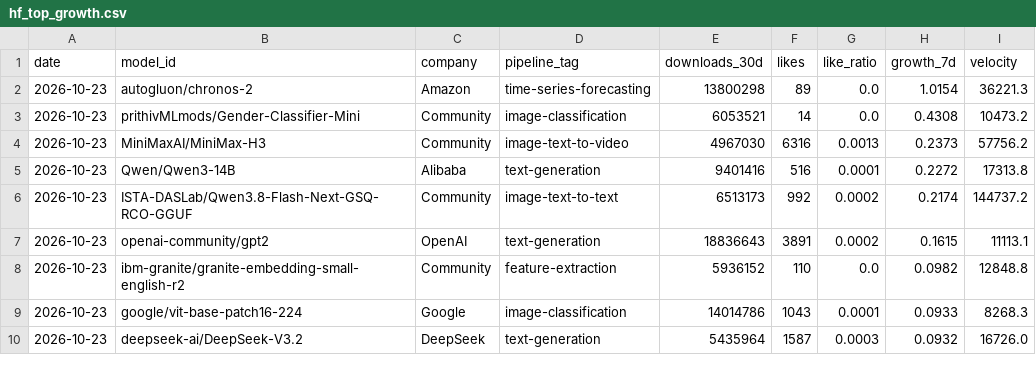
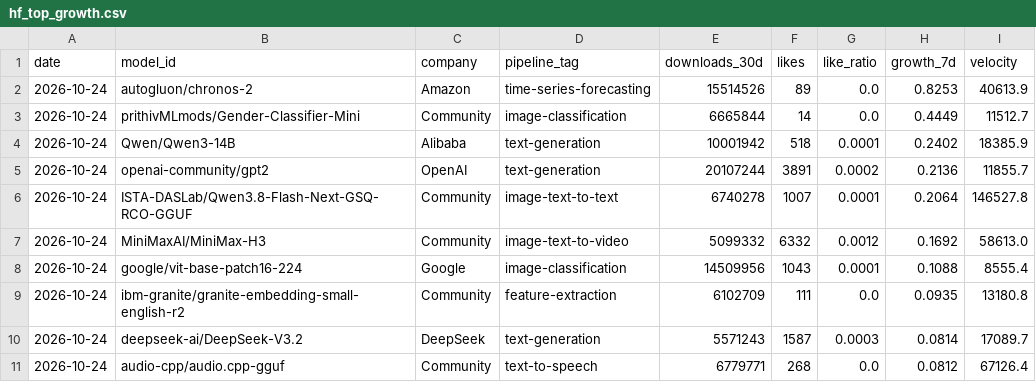
Before and after one commit to AlexLS8888/AI-Dashboard-public, a CSV file: dashboard/data/hf_top_growth.csv, drawn as a sheet; only a part is shown; the diff covers the shown part only.

```diff
--- a/dashboard/data/hf_top_growth.csv
+++ b/dashboard/data/hf_top_growth.csv
@@ -1,10 +1,11 @@
 date,model_id,company,pipeline_tag,downloads_30d,likes,like_ratio,growth_7d,velocity
-2026-10-23,autogluon/chronos-2,Amazon,time-series-forecasting,13800298,89,0.0,1.0154,36221.3
-2026-10-23,prithivMLmods/Gender-Classifier-Mini,Community,image-classification,6053521,14,0.0,0.4308,10473.2
-2026-10-23,MiniMaxAI/MiniMax-H3,Community,image-text-to-video,4967030,6316,0.0013,0.2373,57756.2
-2026-10-23,Qwen/Qwen3-14B,Alibaba,text-generation,9401416,516,0.0001,0.2272,17313.8
-2026-10-23,ISTA-DASLab/Qwen3.8-Flash-Next-GSQ-RCO-GGUF,Community,image-text-to-text,6513173,992,0.0002,0.2174,144737.2
-2026-10-23,openai-community/gpt2,OpenAI,text-generation,18836643,3891,0.0002,0.1615,11113.1
-2026-10-23,ibm-granite/granite-embedding-small-english-r2,Community,feature-extraction,5936152,110,0.0,0.0982,12848.8
-2026-10-23,google/vit-base-patch16-224,Google,image-classification,14014786,1043,0.0001,0.0933,8268.3
-2026-10-23,deepseek-ai/DeepSeek-V3.2,DeepSeek,text-generation,5435964,1587,0.0003,0.0932,16726.0
+2026-10-24,autogluon/chronos-2,Amazon,time-series-forecasting,15514526,89,0.0,0.8253,40613.9
+2026-10-24,prithivMLmods/Gender-Classifier-Mini,Community,image-classification,6665844,14,0.0,0.4449,11512.7
+2026-10-24,Qwen/Qwen3-14B,Alibaba,text-generation,10001942,518,0.0001,0.2402,18385.9
+2026-10-24,openai-community/gpt2,OpenAI,text-generation,20107244,3891,0.0002,0.2136,11855.7
+2026-10-24,ISTA-DASLab/Qwen3.8-Flash-Next-GSQ-RCO-GGUF,Community,image-text-to-text,6740278,1007,0.0001,0.2064,146527.8
+2026-10-24,MiniMaxAI/MiniMax-H3,Community,image-text-to-video,5099332,6332,0.0012,0.1692,58613.0
+2026-10-24,google/vit-base-patch16-224,Google,image-classification,14509956,1043,0.0001,0.1088,8555.4
+2026-10-24,ibm-granite/granite-embedding-small-english-r2,Community,feature-extraction,6102709,111,0.0,0.0935,13180.8
+2026-10-24,deepseek-ai/DeepSeek-V3.2,DeepSeek,text-generation,5571243,1587,0.0003,0.0814,17089.7
+2026-10-24,audio-cpp/audio.cpp-gguf,Community,text-to-speech,6779771,268,0.0,0.0812,67126.4
```
Also changed, not shown: 4 added rows, 5 removed rows and 25 edited cells elsewhere in this file, dashboard/data/hf_company_share.csv, dashboard/data/hf_models_latest.csv, 3 other files.
